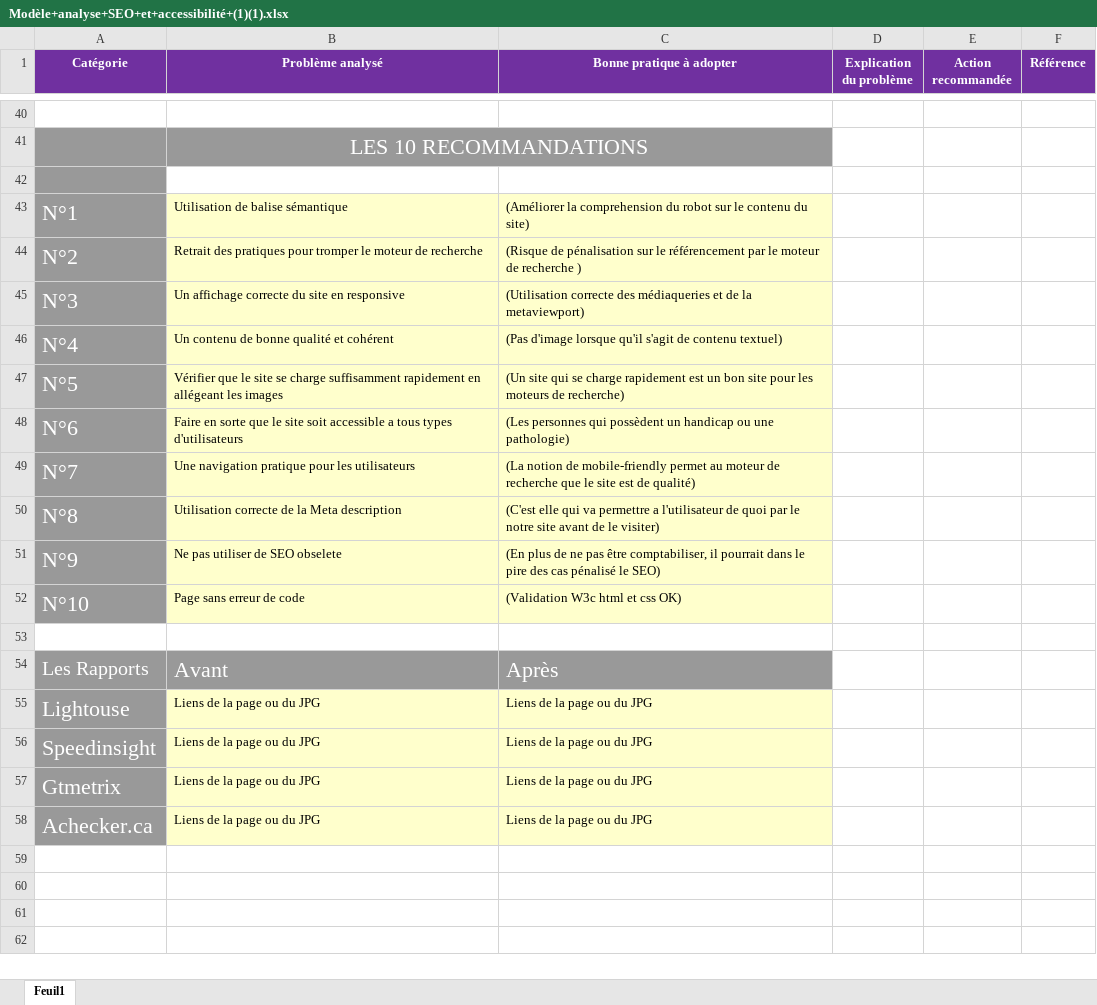
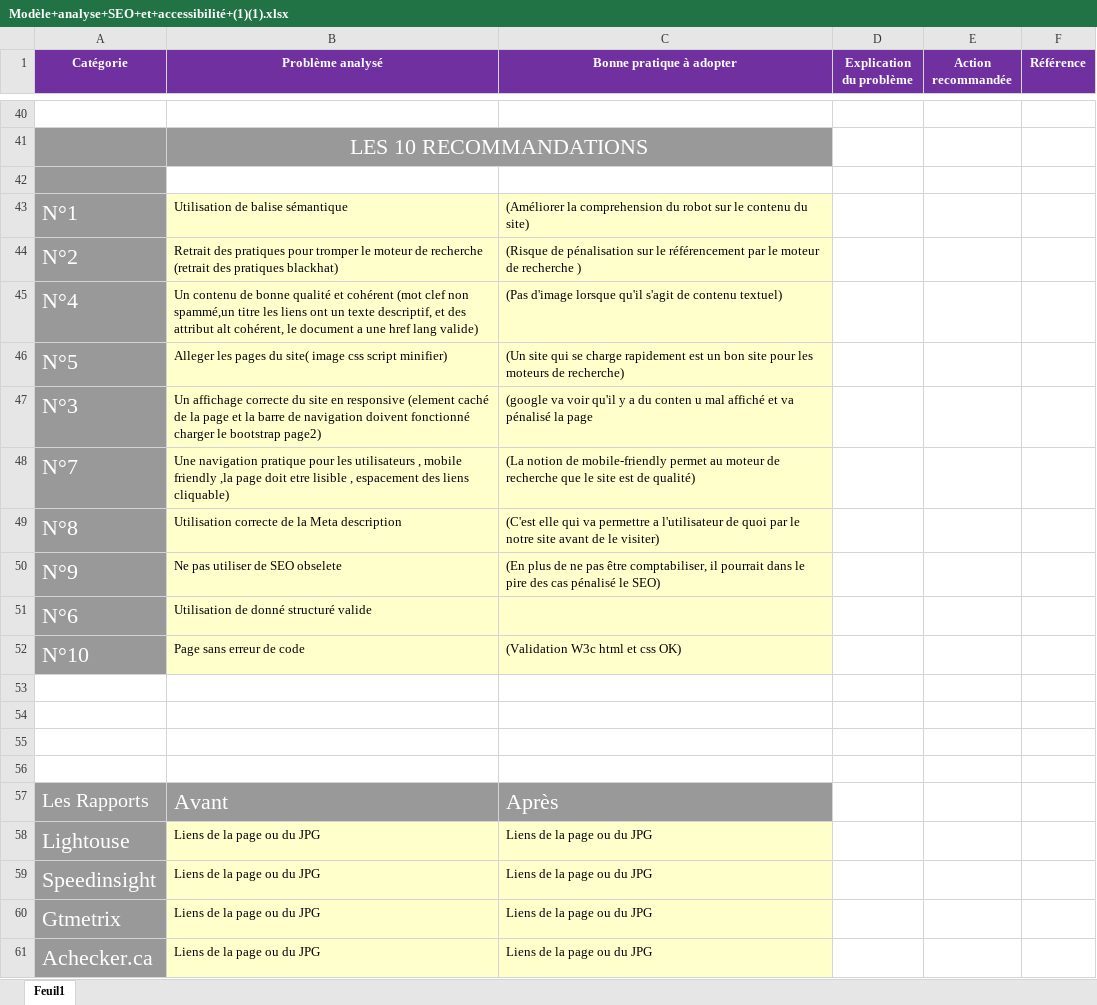
Before and after one commit to Bob86000/soutenance4, an Excel workbook: Modèle+analyse+SEO+et+accessibilité+(1)(1).xlsx, sheet Feuil1, drawn as a sheet; only a part is shown, gaps mark what is left out; values as stored, in another font and other column widths than the file's, no borders; removed rows and columns are numbered as before the commit, all else as after; the diff names each change by its address in the sheet, - before the commit and + after, or states it on an @@ line.

Commit message:
bootstrap

```diff
--- a/Modèle+analyse+SEO+et+accessibilité+(1)(1).xlsx (sheet Feuil1)
+++ b/Modèle+analyse+SEO+et+accessibilité+(1)(1).xlsx (sheet Feuil1)
-B44 (Problème analysé): …de recherche
+B44 (Problème analysé): …de recherche (retrait des pratiques blackhat)
-row 45: N°3 | Un affichage correcte du site en responsive | (Utilisation correcte des médiaqueries et de la metaviewport)
-B45 (Problème analysé): …et cohérent
+B45 (Problème analysé): …et cohérent (mot clef non spammé,un titre les liens ont un texte descriptif, et des attribut alt cohérent, le document a une href lang valide)
-B46 (Problème analysé): Vérifier que le site se charge suffisamment rapidement en allégeant les images
+B46 (Problème analysé): Alleger les pages du site( image css script minifier)
-row 48: N°6 | Faire en sorte que le site soit accessible a tous types d'utilisateurs | (Les personnes qui possèdent un handicap ou une pathologie)
+row 47: N°3 | Un affichage correcte du site en responsive (element caché de la page et la barre de navigation doivent fonctionné charger le bootstrap page2) | (google va voir qu'il y a du conten u mal affiché et va pénalisé la page
-B48 (Problème analysé): …les utilisateurs
+B48 (Problème analysé): …les utilisateurs , mobile friendly ,la page doit etre lisible , espacement des liens cliquable)
+row 51: N°6 | Utilisation de donné structuré valide
+row 53: (empty)
+row 54: (empty)
+row 55: (empty)
```
Also changed, not shown: 2 other files.
